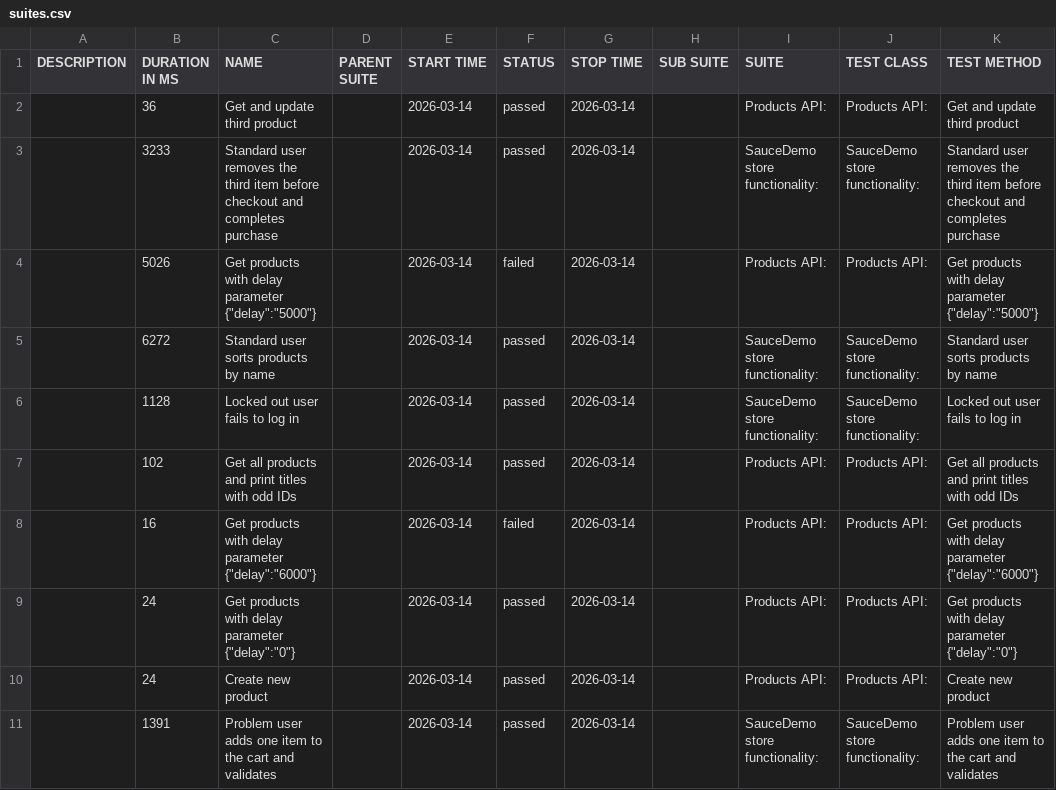
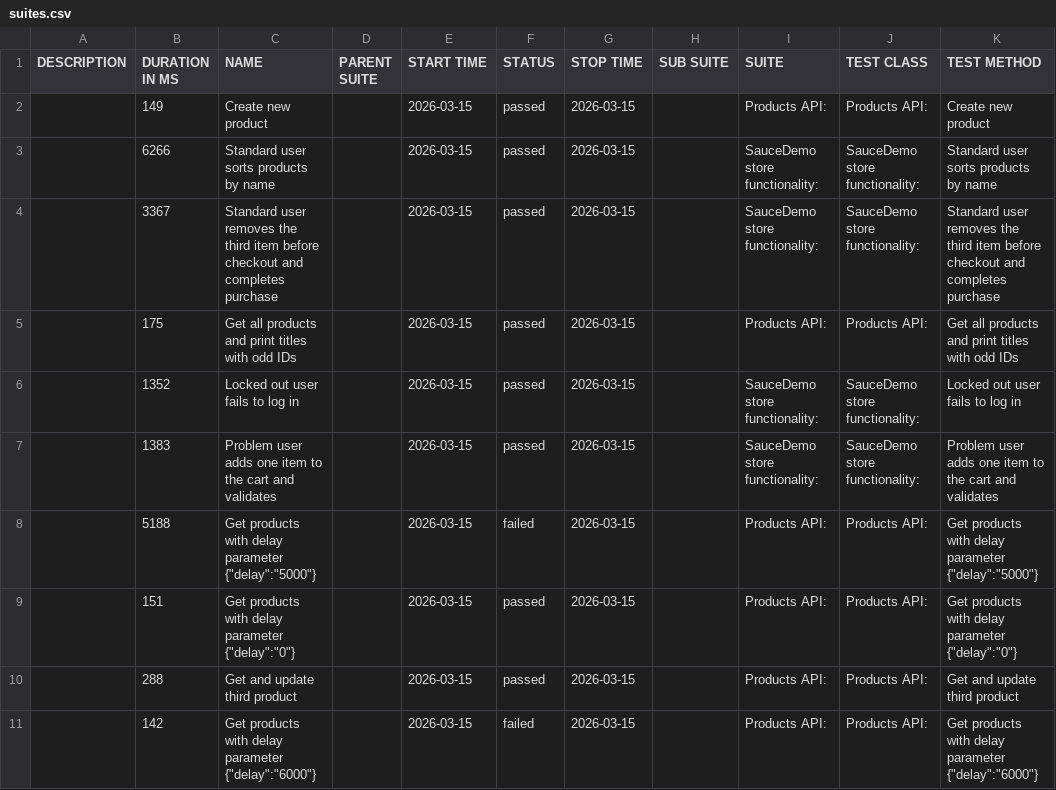
Before and after one commit to kkkrzychu/Recruitment_Task, a CSV file: data/suites.csv, drawn as a sheet.

```diff
--- a/data/suites.csv
+++ b/data/suites.csv
@@ -1,11 +1,11 @@
 "DESCRIPTION","DURATION IN MS","NAME","PARENT SUITE","START TIME","STATUS","STOP TIME","SUB SUITE","SUITE","TEST CLASS","TEST METHOD"
-"","36","Get and update third product","","2026-03-14","passed","2026-03-14","","Products API:","Products API:","Get and update third product"
-"","3233","Standard user removes the third item before checkout and completes purchase","","2026-03-14","passed","2026-03-14","","SauceDemo store functionality:","SauceDemo store functionality:","Standard user removes the third item before checkout and completes purchase"
-"","5026","Get products with delay parameter {""delay"":""5000""}","","2026-03-14","failed","2026-03-14","","Products API:","Products API:","Get products with delay parameter {""delay"":""5000""}"
-"","6272","Standard user sorts products by name","","2026-03-14","passed","2026-03-14","","SauceDemo store functionality:","SauceDemo store functionality:","Standard user sorts products by name"
-"","1128","Locked out user fails to log in","","2026-03-14","passed","2026-03-14","","SauceDemo store functionality:","SauceDemo store functionality:","Locked out user fails to log in"
-"","102","Get all products and print titles with odd IDs","","2026-03-14","passed","2026-03-14","","Products API:","Products API:","Get all products and print titles with odd IDs"
-"","16","Get products with delay parameter {""delay"":""6000""}","","2026-03-14","failed","2026-03-14","","Products API:","Products API:","Get products with delay parameter {""delay"":""6000""}"
-"","24","Get products with delay parameter {""delay"":""0""}","","2026-03-14","passed","2026-03-14","","Products API:","Products API:","Get products with delay parameter {""delay"":""0""}"
-"","24","Create new product","","2026-03-14","passed","2026-03-14","","Products API:","Products API:","Create new product"
-"","1391","Problem user adds one item to the cart and validates","","2026-03-14","passed","2026-03-14","","SauceDemo store functionality:","SauceDemo store functionality:","Problem user adds one item to the cart and validates"
+"","149","Create new product","","2026-03-15","passed","2026-03-15","","Products API:","Products API:","Create new product"
+"","6266","Standard user sorts products by name","","2026-03-15","passed","2026-03-15","","SauceDemo store functionality:","SauceDemo store functionality:","Standard user sorts products by name"
+"","3367","Standard user removes the third item before checkout and completes purchase","","2026-03-15","passed","2026-03-15","","SauceDemo store functionality:","SauceDemo store functionality:","Standard user removes the third item before checkout and completes purchase"
+"","175","Get all products and print titles with odd IDs","","2026-03-15","passed","2026-03-15","","Products API:","Products API:","Get all products and print titles with odd IDs"
+"","1352","Locked out user fails to log in","","2026-03-15","passed","2026-03-15","","SauceDemo store functionality:","SauceDemo store functionality:","Locked out user fails to log in"
+"","1383","Problem user adds one item to the cart and validates","","2026-03-15","passed","2026-03-15","","SauceDemo store functionality:","SauceDemo store functionality:","Problem user adds one item to the cart and validates"
+"","5188","Get products with delay parameter {""delay"":""5000""}","","2026-03-15","failed","2026-03-15","","Products API:","Products API:","Get products with delay parameter {""delay"":""5000""}"
+"","151","Get products with delay parameter {""delay"":""0""}","","2026-03-15","passed","2026-03-15","","Products API:","Products API:","Get products with delay parameter {""delay"":""0""}"
+"","288","Get and update third product","","2026-03-15","passed","2026-03-15","","Products API:","Products API:","Get and update third product"
+"","142","Get products with delay parameter {""delay"":""6000""}","","2026-03-15","failed","2026-03-15","","Products API:","Products API:","Get products with delay parameter {""delay"":""6000""}"
```
Also changed, not shown: 42 other files.
